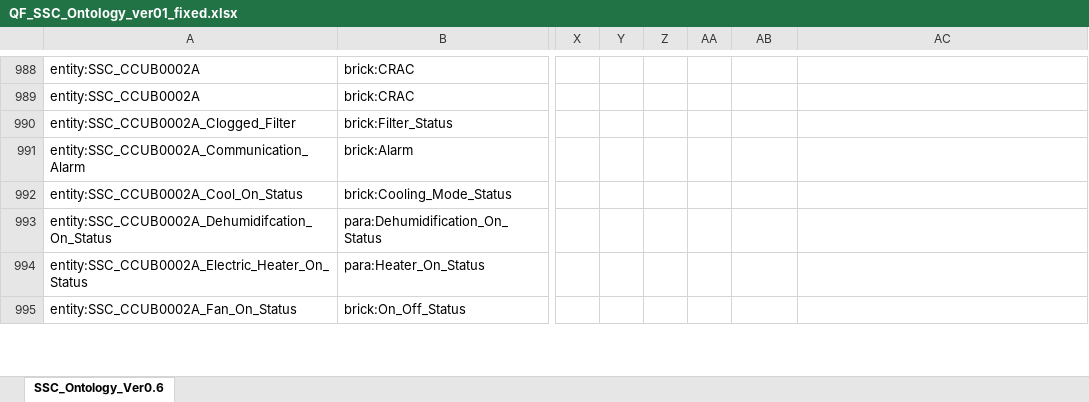
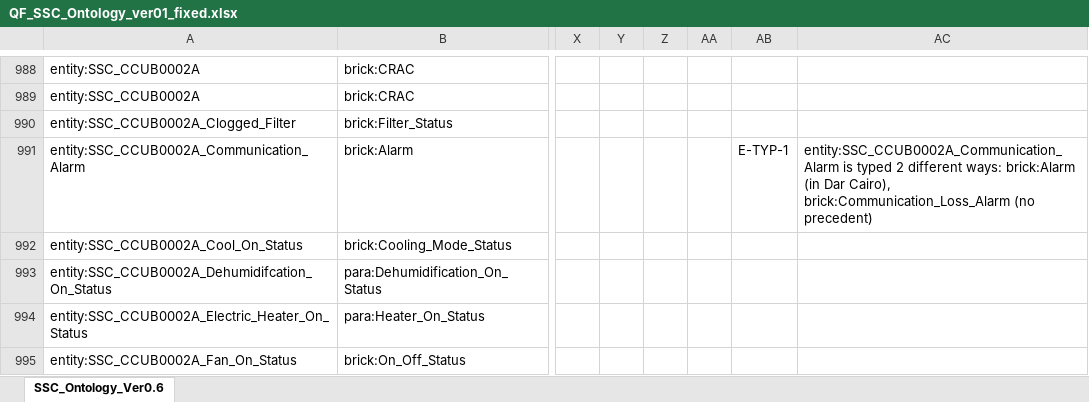
Before and after one commit to ahmad-smasri/claudeskills, an Excel workbook: projects/SSC/QF_SSC_Ontology_ver01_fixed.xlsx, sheet SSC_Ontology_Ver0.6, drawn as a sheet; only a part is shown, gaps mark what is left out; values as stored, in another font and other column widths than the file's, no cell formats; the diff covers the shown part only; the diff names each change by its address in the sheet, - before the commit and + after, or states it on an @@ line.

```diff
--- a/projects/SSC/QF_SSC_Ontology_ver01_fixed.xlsx (sheet SSC_Ontology_Ver0.6)
+++ b/projects/SSC/QF_SSC_Ontology_ver01_fixed.xlsx (sheet SSC_Ontology_Ver0.6)
-AB991: (empty)
+AB991: E-TYP-1
-AC991: (empty)
+AC991: entity:SSC_CCUB0002A_Communication_Alarm is typed 2 different ways: brick:Alarm (in Dar Cairo), brick:Communication_Loss_Alarm (no precedent)
```
Also changed, not shown: 200 edited cells elsewhere in this sheet, cell formats, 4 other files.
